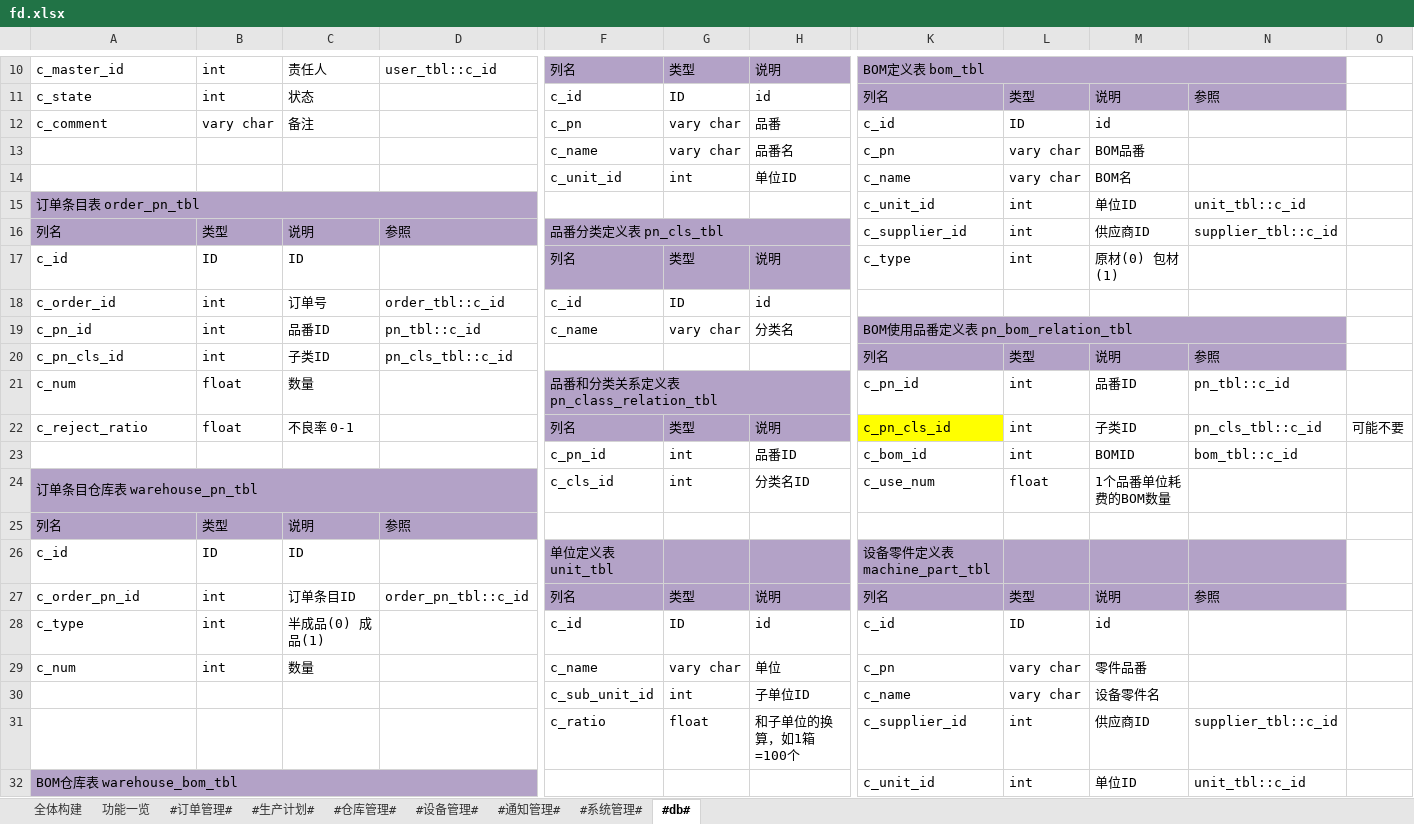
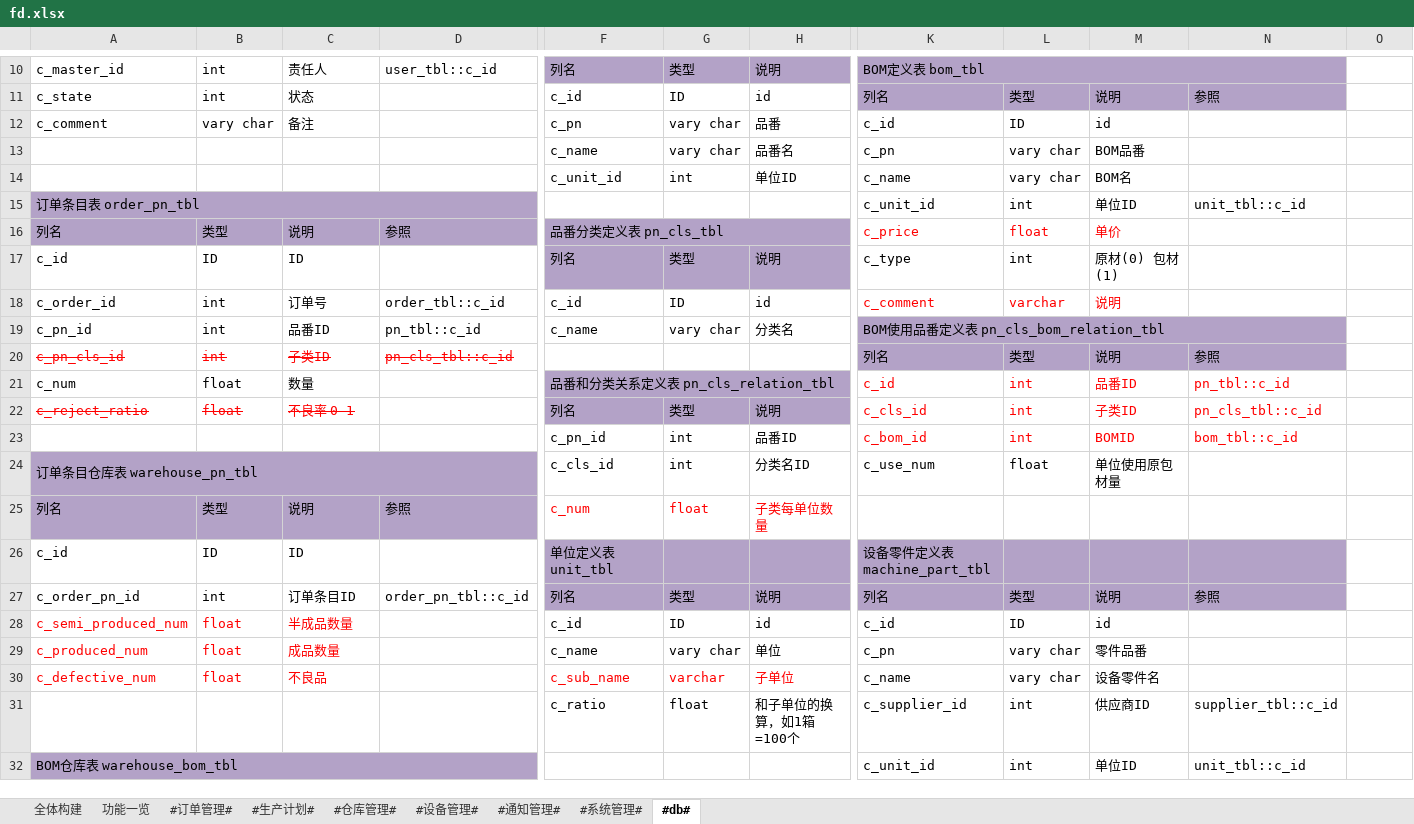
Before and after one commit to zhangxiaofengjs/pdsys, an Excel workbook: doc/fd.xlsx, sheet #db#, drawn as a sheet; only a part is shown, gaps mark what is left out; values as stored, in another font and other column widths than the file's, no borders; removed rows and columns are numbered as before the commit, all else as after; rows hold the shown columns only; the diff covers the shown part only; the diff names each change by its address in the sheet, - before the commit and + after, or states it on an @@ line.

Commit message:
sql表资料更新

```diff
--- a/doc/fd.xlsx (sheet #db#)
+++ b/doc/fd.xlsx (sheet #db#)
-K16: c_supplier_id
+K16: c_price
-K16:M16 text colour: black
+K16:M16 text colour: #FF0000
-L16: int
+L16: float
-M16: 供应商ID
+M16: 单价
-N16: supplier_tbl::c_id
+N16: (empty)
-K18: (empty)
+K18: c_comment
-L18: (empty)
+L18: varchar
-M18: (empty)
+M18: 说明
-K19: BOM使用品番定义表 pn_bom_relation_tbl
+K19: BOM使用品番定义表 pn_cls_bom_relation_tbl
@@ A20:D20 strikethrough: off → on, text colour: black → #FF0000 @@
-F21: 品番和分类关系定义表 pn_class_relation_tbl
+F21: 品番和分类关系定义表 pn_cls_relation_tbl
-K21: c_pn_id
+K21: c_id
-K21:N23 text colour: black
+K21:N23 text colour: #FF0000
@@ A22:C22 strikethrough: off → on, text colour: black → #FF0000 @@
-K22: c_pn_cls_id
+K22: c_cls_id
-K22 fill: #FFFF00
+K22 fill: none
-O22: 可能不要
+O22: (empty)
-M24: 1个品番单位耗费的BOM数量
+M24: 单位使用原包材量
-F25: (empty)
+F25: c_num
-G25: (empty)
+G25: float
-H25: (empty)
+H25: 子类每单位数量
-A28: c_type
+A28: c_semi_produced_num
-A28:C29 text colour: black
+A28:C29 text colour: #FF0000
-B28:B29: int
+B28:B29: float
-C28: 半成品(0) 成品(1)
+C28: 半成品数量
-A29: c_num
+A29: c_produced_num
-C29: 数量
+C29: 成品数量
-row 30:  |  |  |  | c_sub_unit_id | int | 子单位ID | c_name | vary char | 设备零件名
+row 30: c_defective_num | float | 不良品 |  | c_sub_name | varchar | 子单位 | c_name | vary char | 设备零件名
```
Also changed, not shown: 13 added rows, 3 removed rows and 3 edited cells elsewhere in this sheet.
